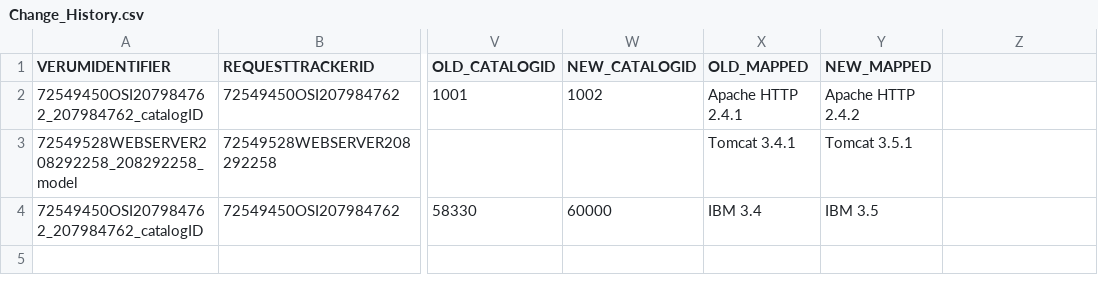
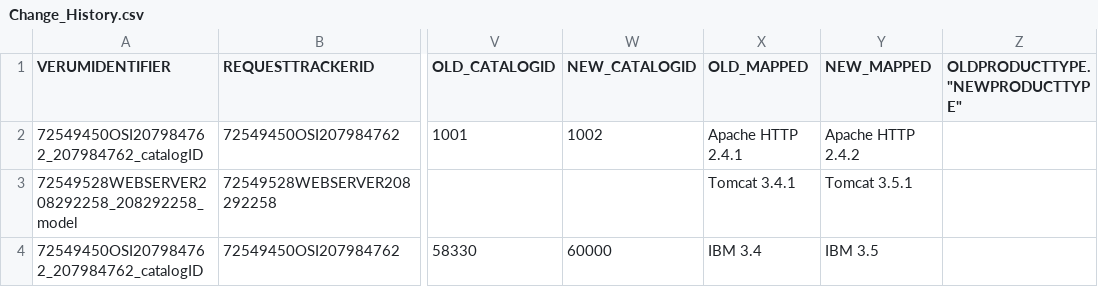
Before and after one commit to EnC88/software_proj, a CSV file: data/processed/Change_History.csv, drawn as a sheet; only a part is shown, gaps mark what is left out; the diff names each change by its address in the sheet, - before the commit and + after, or states it on an @@ line.

Commit message:
Implement co-upgrade recommendations with enhanced catalogid resolution and LLM integration
- Enhanced catalogid resolution using multiple data sources (PCat, SOR history, server data)
- Updated dropdown endpoints to include catalogid-model_name format
- Integrated co-upgrade recommendations into LLM pipeline
- Leveraged ContextQueryAgent for better software entity extraction
- Improved _resolve_catalogid with comprehensive catalog index
- Added support for multiple catalogids (main software + user config)
- Enhanced parse_change_request_async with LLM JSON extraction

```diff
--- a/data/processed/Change_History.csv
+++ b/data/processed/Change_History.csv
-Z1: (empty)
+Z1: OLDPRODUCTTYPE. "NEWPRODUCTTYPE"
```
Also changed, not shown: 21 other files.
